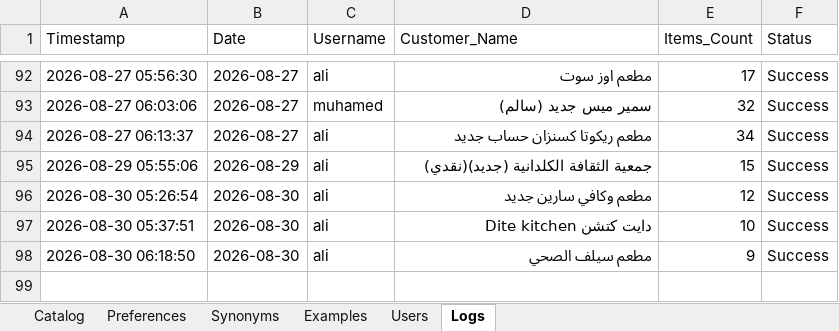
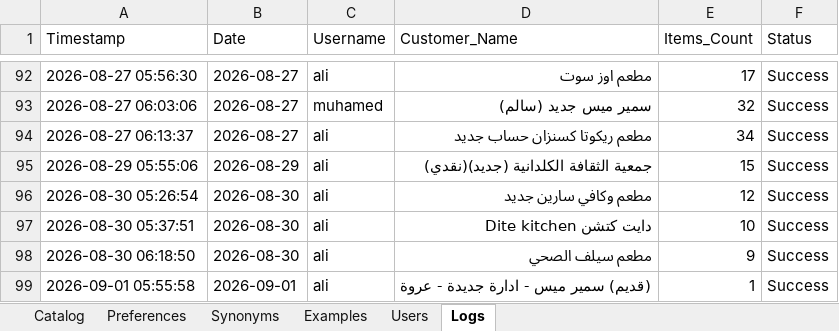
Before and after one commit to aliothman1997/order-entry-system, an Excel workbook: data.xlsx, sheet Logs, drawn as a sheet; only a part is shown, gaps mark what is left out; values as stored, in another font and other column widths than the file's, no borders; the diff names each change by its address in the sheet, - before the commit and + after, or states it on an @@ line.

Commit message:
تسجيل عملية طلبية جديدة لـ (قديم) سمير ميس - ادارة جديدة - عروة

```diff
--- a/data.xlsx (sheet Logs)
+++ b/data.xlsx (sheet Logs)
+row 99: 2026-09-01 05:55:58 | 2026-09-01 | ali | (قديم) سمير ميس - ادارة جديدة - عروة | 1 | Success
```
